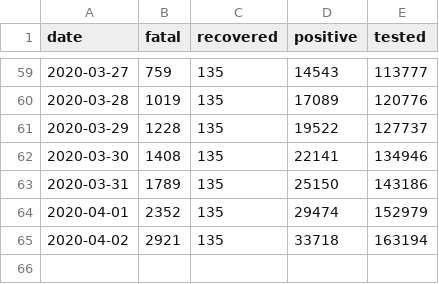
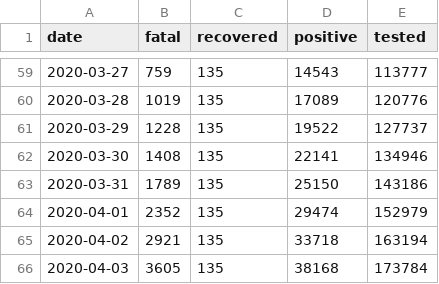
Before and after one commit to sainnr/covid19-uk-data-capture, a CSV file: cases_tested/uk_cases_tested_daily_cum.csv, drawn as a sheet; only a part is shown, gaps mark what is left out.

Commit message:
Daily update - 3 April.

```diff
--- a/cases_tested/uk_cases_tested_daily_cum.csv
+++ b/cases_tested/uk_cases_tested_daily_cum.csv
@@ -65 +65,2 @@ date,fatal,recovered,positive,tested
 2020-04-02,2921,135,33718,163194
+2020-04-03,3605,135,38168,173784
```
Also changed, not shown: 2 other files.
